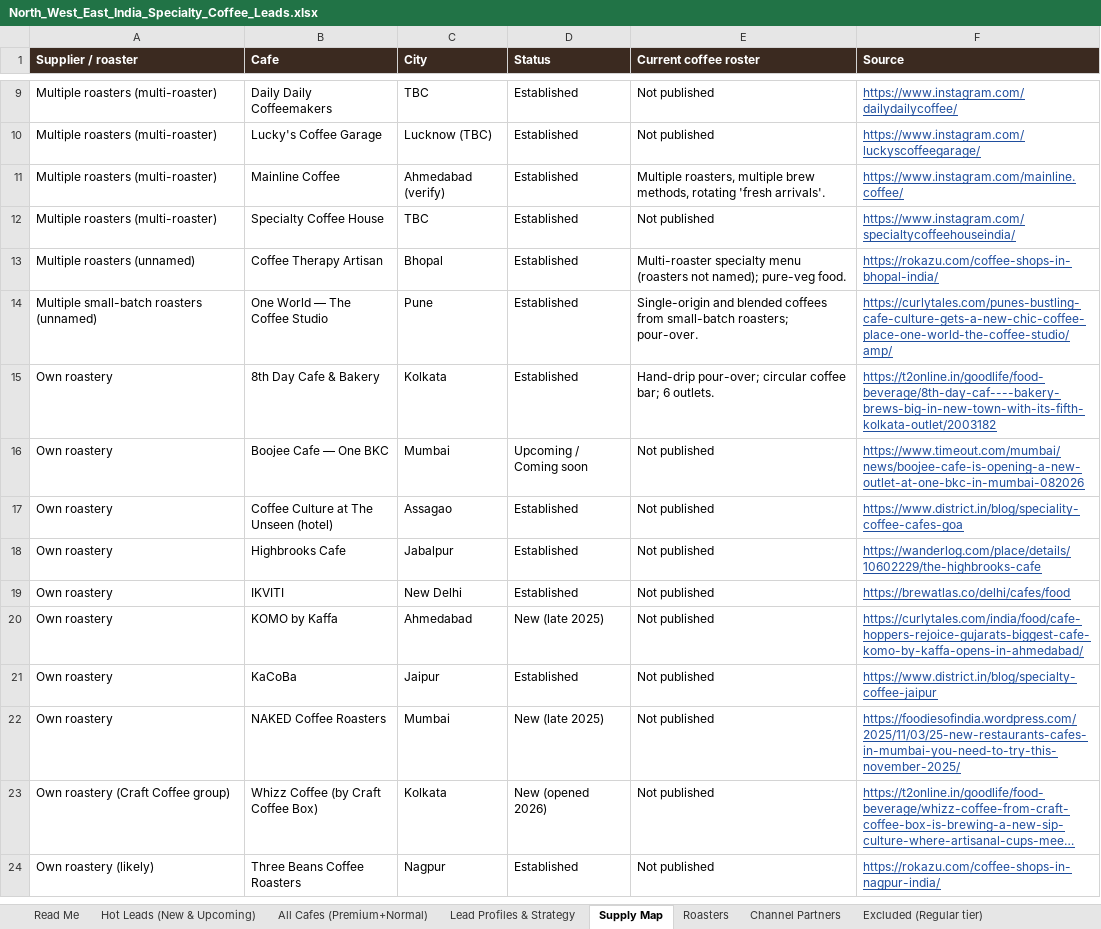
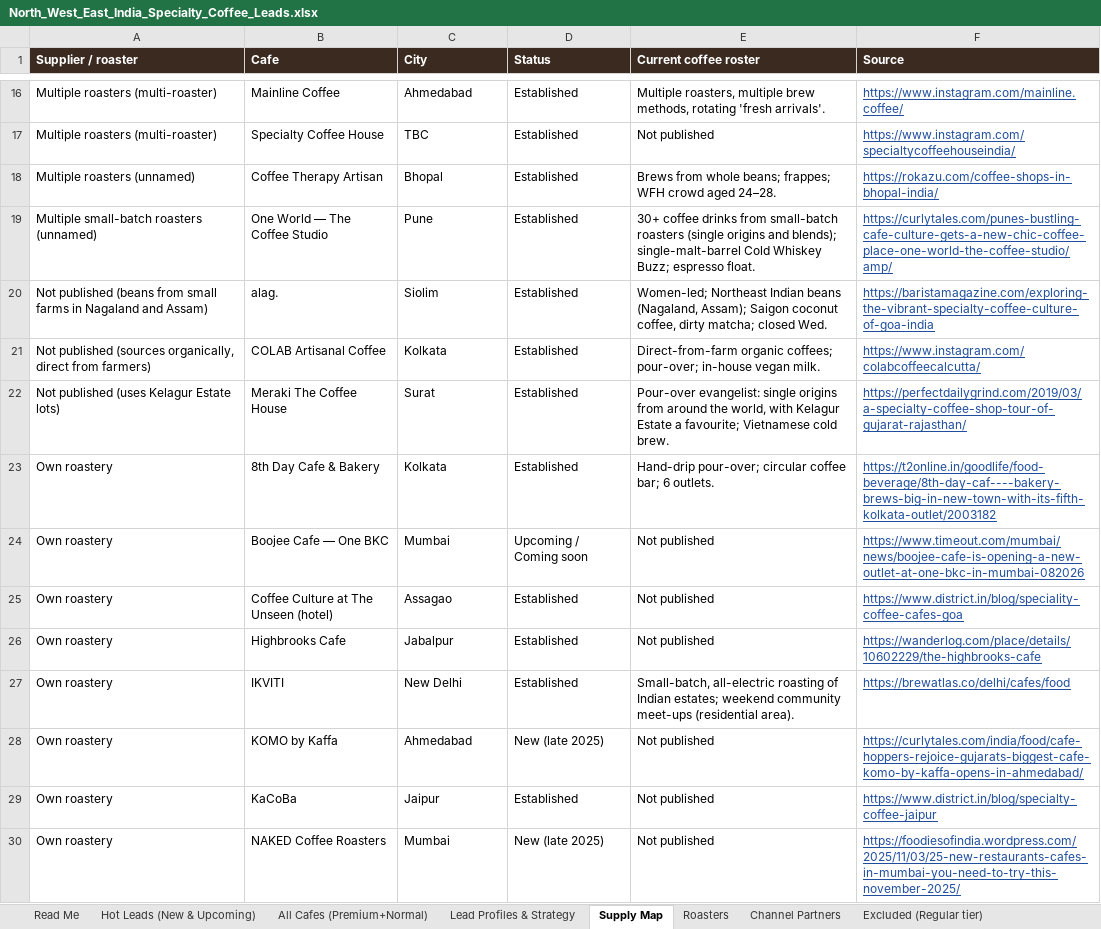
Before and after one commit to nikhil07siitk-maker/theoindiaoutreach, an Excel workbook: North_West_East_India_Specialty_Coffee_Leads.xlsx, sheet Supply Map, drawn as a sheet; only a part is shown, gaps mark what is left out; the shorter side is filled out with more unchanged rows; long unchanged cells end in …; values as stored, in another font and other column widths than the file's, no borders; charts and pictures not drawn; removed rows and columns are numbered as before the commit, all else as after; the diff covers the shown part only; the diff names each change by its address in the sheet, - before the commit and + after, or states it on an @@ line.

```diff
--- a/North_West_East_India_Specialty_Coffee_Leads.xlsx (sheet Supply Map)
+++ b/North_West_East_India_Specialty_Coffee_Leads.xlsx (sheet Supply Map)
-row 9: Multiple roasters (multi-roaster) | Daily Daily Coffeemakers | TBC | Established | Not published | https://www.instagram.com/dailydailycoffee/
-row 10: Multiple roasters (multi-roaster) | Lucky's Coffee Garage | Lucknow (TBC) | Established | Not published | https://www.instagram.com/luckyscoffeegarage/
-C16 (City): Ahmedabad (verify)
+C16 (City): Ahmedabad
-E18 (Current coffee roster): Multi-roaster specialty menu (roasters not named); pure-veg food.
+E18 (Current coffee roster): Brews from whole beans; frappes; WFH crowd aged 24–28.
-E19 (Current coffee roster): Single-origin and blended coffees from small-batch roasters; pour-over.
+E19 (Current coffee roster): 30+ coffee drinks from small-batch roasters (single origins and blends); single-malt-barrel Cold Whiskey Buzz; espresso float.
+row 20: Not published (beans from small farms in Nagaland and Assam) | alag. | Siolim | Established | Women-led; Northeast Indian beans (Nagaland, Assam); Saigon coconut coffee, dirty matcha; closed Wed. | https://baristamagazine.com/exploring-the-vibrant-specialty-coffee-culture-of-goa-india
+row 21: Not published (sources organically, direct from farmers) | COLAB Artisanal Coffee | Kolkata | Established | Direct-from-farm organic coffees; pour-over; in-house vegan milk. | https://www.instagram.com/colabcoffeecalcutta/
+row 22: Not published (uses Kelagur Estate lots) | Meraki The Coffee House | Surat | Established | Pour-over evangelist: single origins from around the world, with Kelagur Estate a favourite; Vietnamese cold brew. | https://perfectdailygrind.com/2019/03/a-specialty-coffee-shop-tour-of-gujarat-rajasthan/
-E27 (Current coffee roster): Not published
+E27 (Current coffee roster): Small-batch, all-electric roasting of Indian estates; weekend community meet-ups (residential area).
```
Also changed, not shown: 14 added rows, 1 removed row and 8 edited cells elsewhere in this sheet, sheet All Cafes (Premium+Normal), sheet Lead Profiles & Strategy, sheet Hot Leads (New & Upcoming), sheet Roasters, sheet Summary by State, sheet Channel Partners, 3 more sheets, formulas that keep their value, 14 other files.
